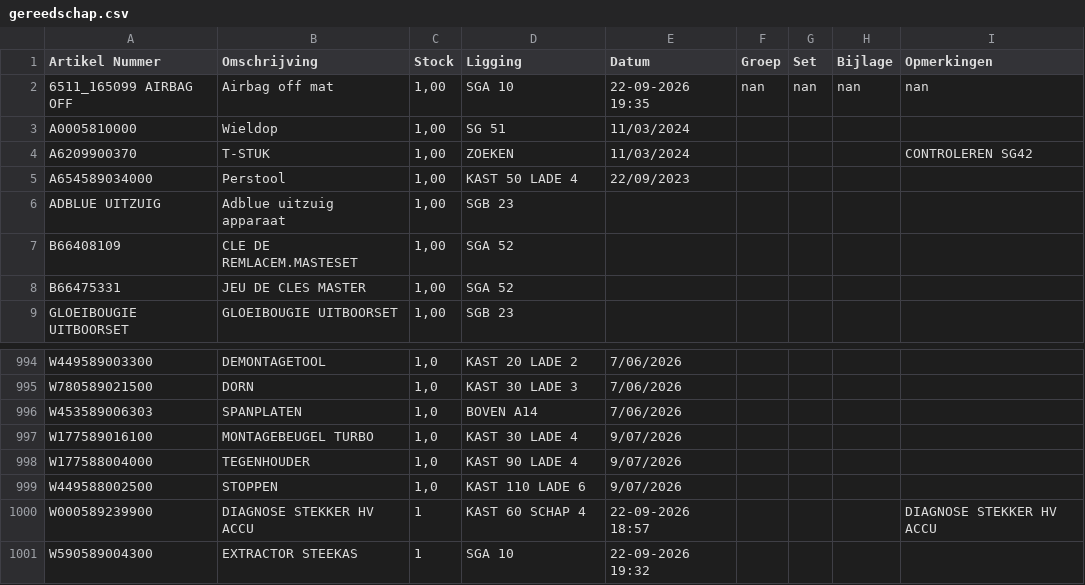
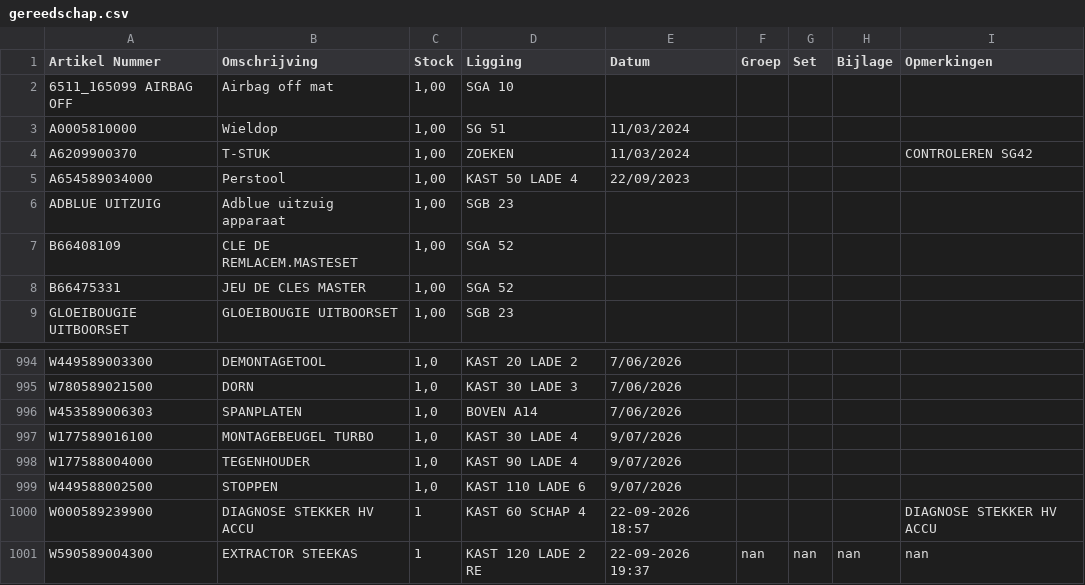
Before and after one commit to christoffm88-dotcom/sp, a CSV file: gereedschap.csv, drawn as a sheet; only a part is shown, gaps mark what is left out.

Commit message:
Wijzig artikel W590589004300

```diff
--- a/gereedschap.csv
+++ b/gereedschap.csv
@@ -1,3 +1,3 @@
 Artikel Nummer,Omschrijving,Stock,Ligging,Datum,Groep,Set,Bijlage,Opmerkingen
-6511_165099 AIRBAG OFF,Airbag off mat,"1,00",SGA 10,22-09-2026 19:35,nan,nan,nan,nan
+6511_165099 AIRBAG OFF,Airbag off mat,"1,00",SGA 10,,,,,
 A0005810000,Wieldop,"1,00",SG 51,11/03/2024,,,,
@@ -1000,2 +1000,2 @@ W449588002500,STOPPEN,"1,0",KAST 110 LADE 6,9/07/2026,,,,
 W000589239900,DIAGNOSE STEKKER HV ACCU,1,KAST 60 SCHAP 4,22-09-2026 18:57,,,,DIAGNOSE STEKKER HV ACCU
-W590589004300,EXTRACTOR STEEKAS,1,SGA 10,22-09-2026 19:32,,,,
+W590589004300,EXTRACTOR STEEKAS,1,KAST 120 LADE 2 RE,22-09-2026 19:37,nan,nan,nan,nan
```
